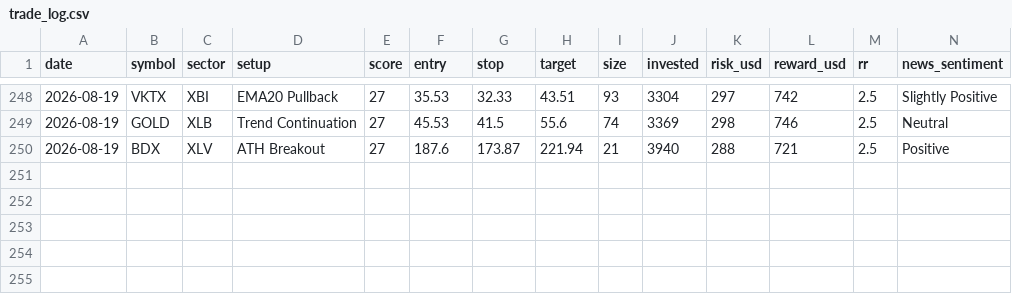
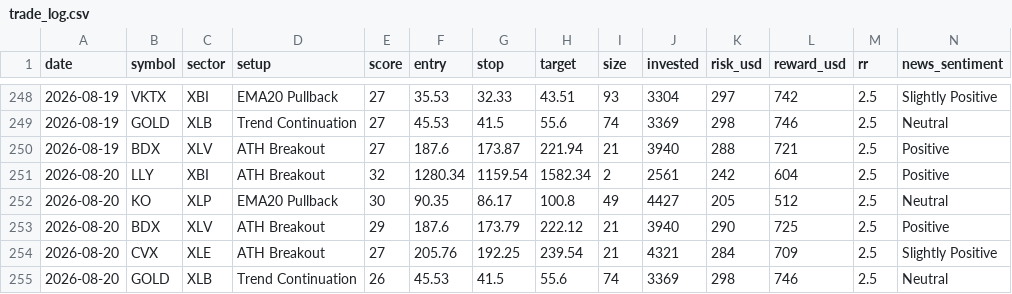
Before and after one commit to prabha-v2/swing-trading-agent-us, a CSV file: trade_log.csv, drawn as a sheet; only a part is shown, gaps mark what is left out; rows hold the shown columns only; the diff names each change by its address in the sheet, - before the commit and + after, or states it on an @@ line.

```diff
--- a/trade_log.csv
+++ b/trade_log.csv
+row 251: 2026-08-20 | LLY | XBI | ATH Breakout | 32 | 1280.34 | 1159.54 | 1582.34 | 2 | 2561 | 242 | 604 | 2.5 | Positive
+row 252: 2026-08-20 | KO | XLP | EMA20 Pullback | 30 | 90.35 | 86.17 | 100.8 | 49 | 4427 | 205 | 512 | 2.5 | Neutral
+row 253: 2026-08-20 | BDX | XLV | ATH Breakout | 29 | 187.6 | 173.79 | 222.12 | 21 | 3940 | 290 | 725 | 2.5 | Positive
+row 254: 2026-08-20 | CVX | XLE | ATH Breakout | 27 | 205.76 | 192.25 | 239.54 | 21 | 4321 | 284 | 709 | 2.5 | Slightly Positive
+row 255: 2026-08-20 | GOLD | XLB | Trend Continuation | 26 | 45.53 | 41.5 | 55.6 | 74 | 3369 | 298 | 746 | 2.5 | Neutral
```
